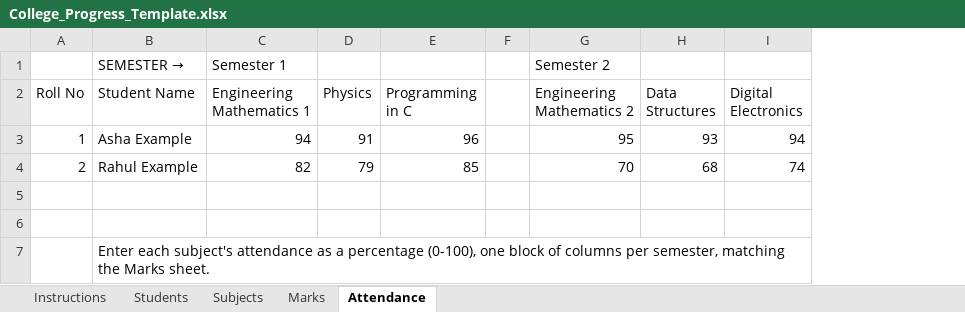
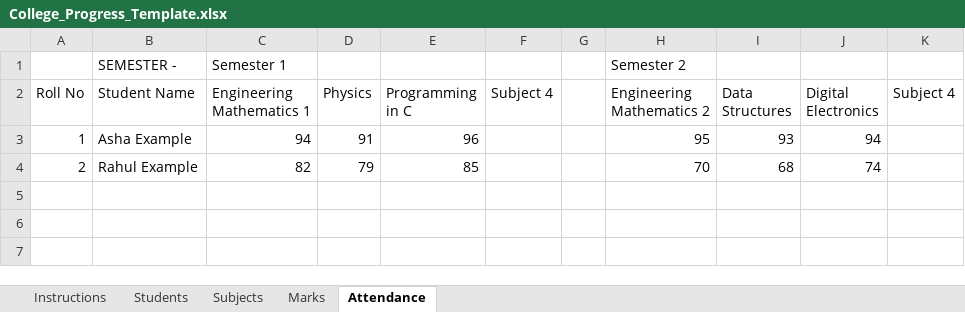
Before and after one commit to hedaprateek/report-generator, an Excel workbook: assets/templates/college/College_Progress_Template.xlsx, sheet Attendance, drawn as a sheet; values as stored, in another font and other column widths than the file's, no cell formats; removed rows and columns are numbered as before the commit, all else as after; the diff names each change by its address in the sheet, - before the commit and + after, or states it on an @@ line.

```diff
--- a/assets/templates/college/College_Progress_Template.xlsx (sheet Attendance)
+++ b/assets/templates/college/College_Progress_Template.xlsx (sheet Attendance)
+column F (Subject 4), empty
+column K (Subject 4), empty
-B1 (Student Name): SEMESTER
+B1 (Student Name): → SEMESTER -
-row 5: (empty)
-row 6: (empty)
-row 7:  | Enter each subject's attendance as a percentage (0-100), one block of columns per semester, matching the Marks sheet.
```
Also changed, not shown: sheet Instructions, sheet Marks, sheet Students, sheet Subjects, cell formats, assets/templates/office/Fees_Template.xlsx, assets/templates/office/Office_Roster_Template.xlsx, 23 other files.
